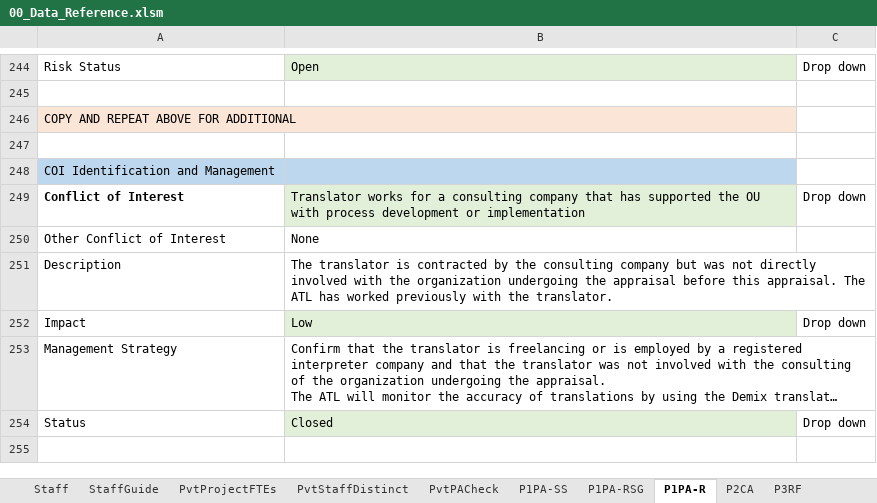
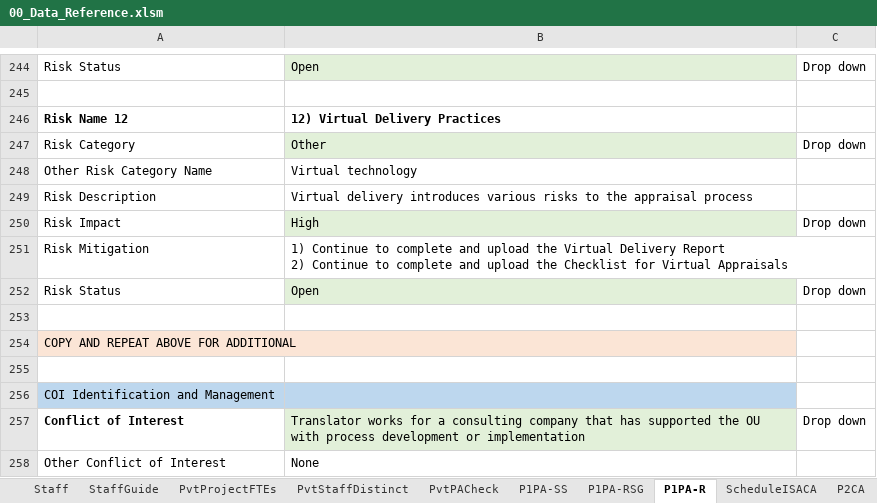
Before and after one commit to DemixTech/CMMITools, an Excel workbook: 2021-04-12to04-16 (A5) C53517 SoftMARS/00_Data_Reference.xlsm, sheet P1PA-R, drawn as a sheet; only a part is shown, gaps mark what is left out; the shorter side is filled out with more unchanged rows; long unchanged cells end in …; values as stored, in another font and other column widths than the file's, no borders; ↵ is a line break in a cell; the diff names each change by its address in the sheet, - before the commit and + after, or states it on an @@ line.

Commit message:
Copy CAS_Plan to Data Reference

```diff
--- a/2021-04-12to04-16 (A5) C53517 SoftMARS/00_Data_Reference.xlsm (sheet P1PA-R)
+++ b/2021-04-12to04-16 (A5) C53517 SoftMARS/00_Data_Reference.xlsm (sheet P1PA-R)
+row 246: Risk Name 12 | 12) Virtual Delivery Practices
+row 247: Risk Category | Other | Drop down
+row 248: Other Risk Category Name | Virtual technology
+row 249: Risk Description | Virtual delivery introduces various risks to the appraisal process
+row 250: Risk Impact | High | Drop down
+row 251: Risk Mitigation | 1) Continue to complete and upload the Virtual Delivery Report ↵ 2) Continue to complete and upload the Checklist for Virtual Appraisals
+row 252: Risk Status | Open | Drop down
+row 253: (empty)
```
Also changed, not shown: sheet Emails, other sheet tabs, charts or pictures, 2 other files.
